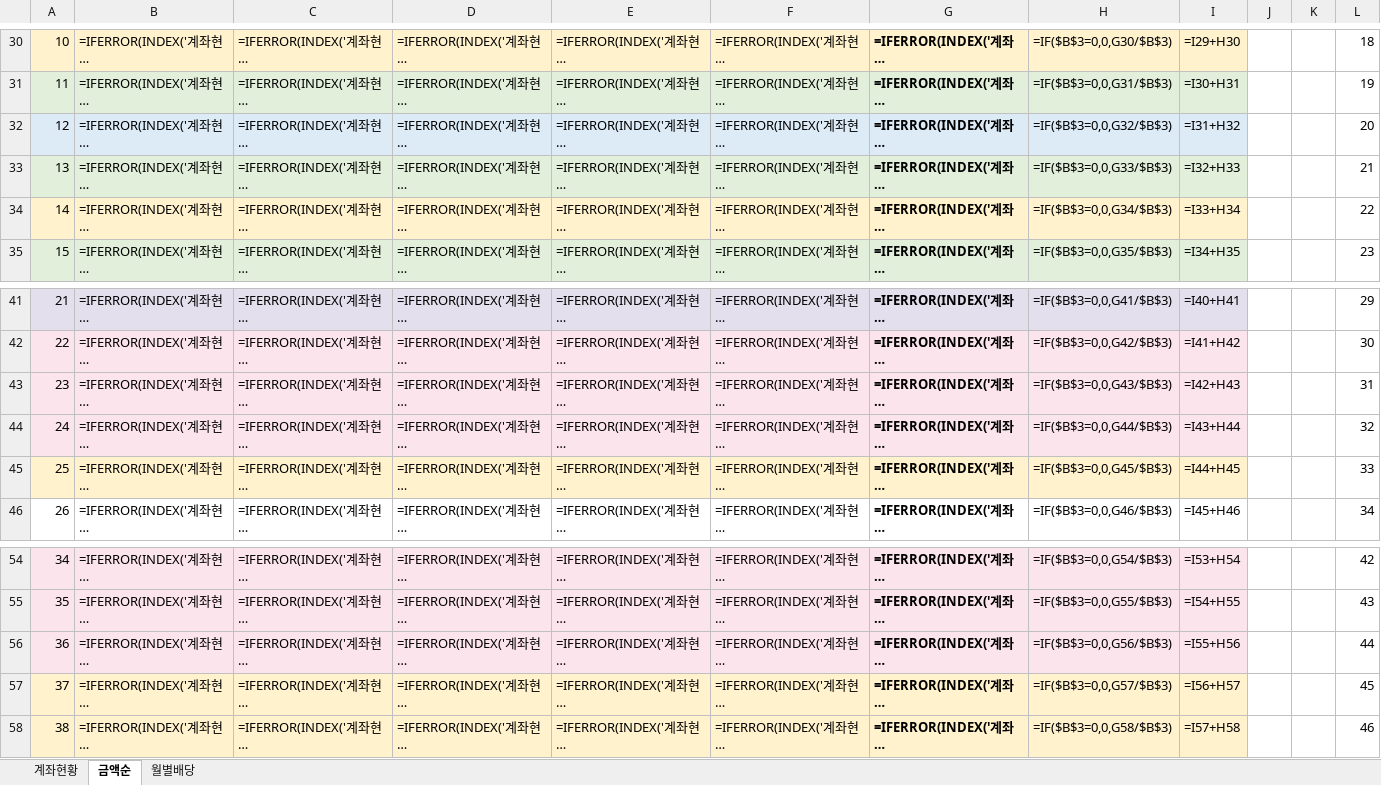
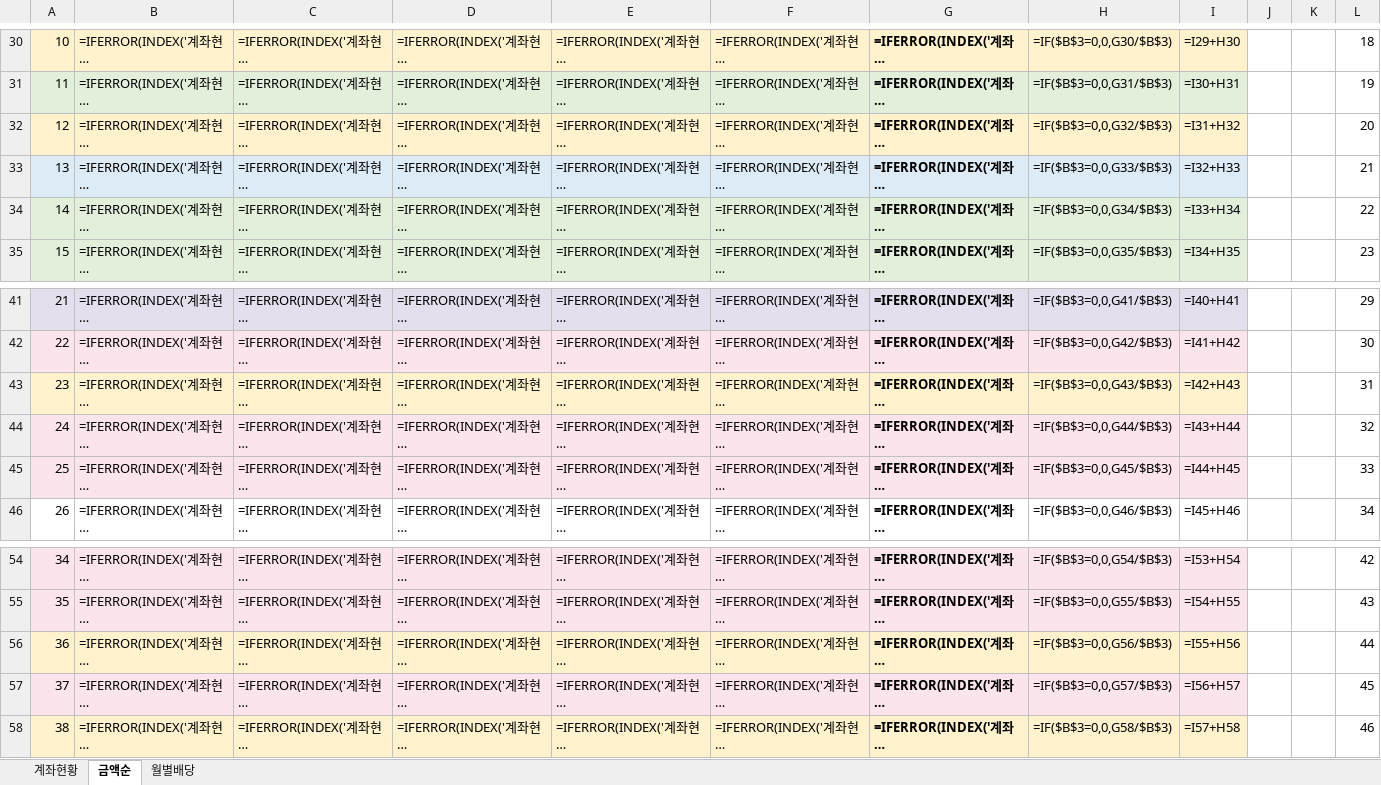
Before and after one commit to seahog77/test, an Excel workbook: My_investment/investment_1022.xlsx, sheet 금액순, drawn as a sheet; only a part is shown, gaps mark what is left out; long unchanged cells end in …; values as stored, in another font and other column widths than the file's, no borders; formulas without a stored value are shown as written; charts and pictures not drawn; the diff names each change by its address in the sheet, - before the commit and + after, or states it on an @@ line.

```diff
--- a/My_investment/investment_1022.xlsx (sheet 금액순)
+++ b/My_investment/investment_1022.xlsx (sheet 금액순)
-A32:I32 fill: #DDEBF7
+A32:I32 fill: #FFF2CC
-A33:I33 fill: #E2EFDA
+A33:I33 fill: #DDEBF7
-A34:I34 fill: #FFF2CC
+A34:I34 fill: #E2EFDA
-A43:I43 fill: #FCE4EC
+A43:I43 fill: #FFF2CC
-A45:I45 fill: #FFF2CC
+A45:I45 fill: #FCE4EC
-A56:I56 fill: #FCE4EC
+A56:I56 fill: #FFF2CC
-A57:I57 fill: #FFF2CC
+A57:I57 fill: #FCE4EC
```
Also changed, not shown: sheet 월별배당, sheet 계좌현황, My_investment/investment_0723_W.xlsx, 3 other files.
